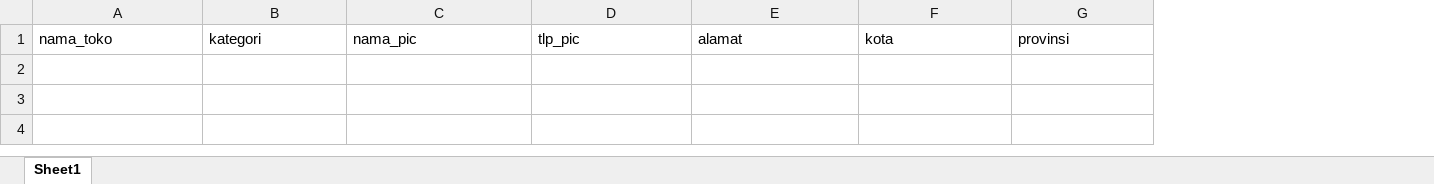
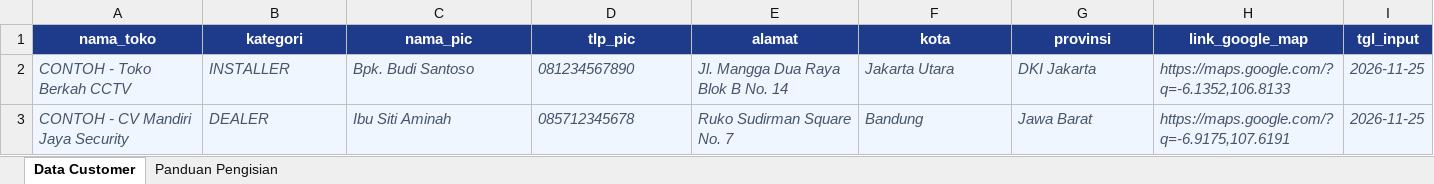
Before and after one commit to WagYu31/sales.id-giti.com, an Excel workbook: template_customer_sales.xlsx, sheet Data Customer, drawn as a sheet; values as stored, in another font and other column widths than the file's, no borders; the diff names each change by its address in the sheet, - before the commit and + after, or states it on an @@ line.

```diff
--- a/template_customer_sales.xlsx (sheet Data Customer)
+++ b/template_customer_sales.xlsx (sheet Data Customer)
-sheet tab: Sheet1
+sheet tab: Data Customer
+sheet tab: Panduan Pengisian
+column H (link_google_map), empty
+column I (tgl_input), empty
@@ A1:G1 fill: none → #1E3A8A, bold: off → on, text colour: black → #FFFFFF, alignment: left → center @@
+row 2: CONTOH - Toko Berkah CCTV | INSTALLER | Bpk. Budi Santoso | 081234567890 | Jl. Mangga Dua Raya Blok B No. 14 | Jakarta Utara | DKI Jakarta | https://maps.google.com/?q=-6.1352,106.8133 | 2026-11-25
+row 3: CONTOH - CV Mandiri Jaya Security | DEALER | Ibu Siti Aminah | 085712345678 | Ruko Sudirman Square No. 7 | Bandung | Jawa Barat | https://maps.google.com/?q=-6.9175,107.6191 | 2026-11-25
```
Also changed, not shown: template_customer.xlsx, 9 other files.
